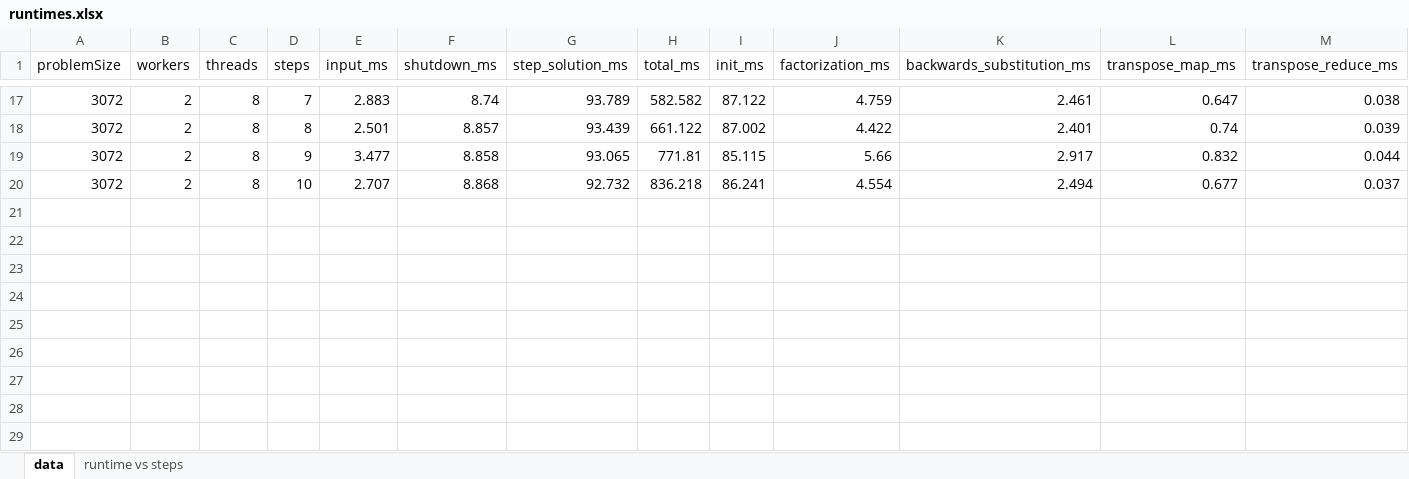
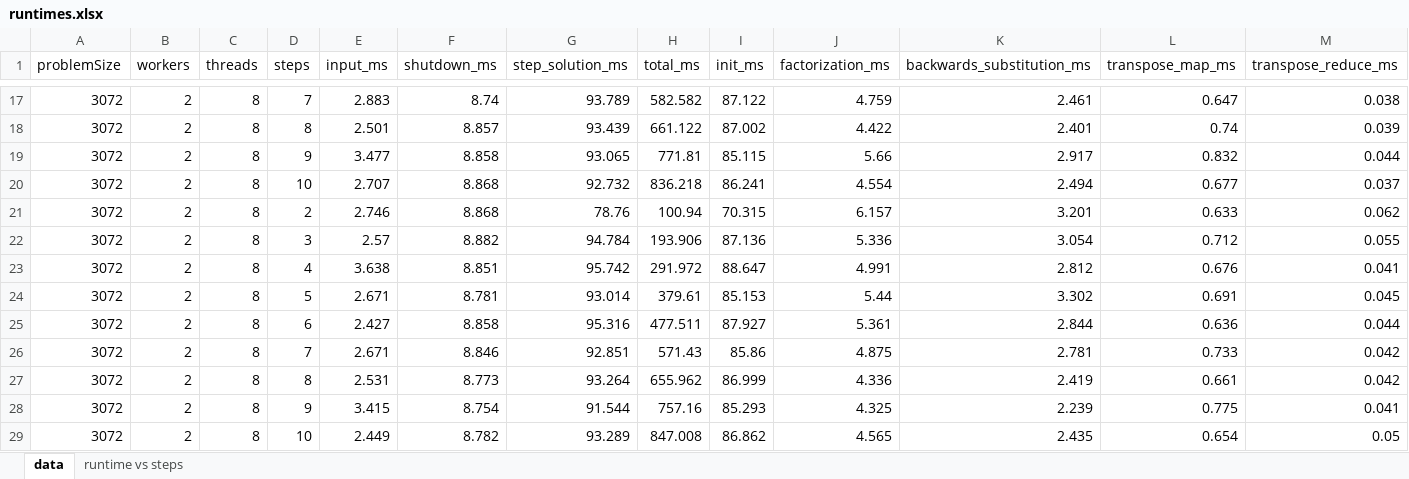
Before and after one commit to kboom/iga-adi-giraph, an Excel workbook: metrics/runtimes.xlsx, sheet data, drawn as a sheet; only a part is shown, gaps mark what is left out; values as stored, in another font and other column widths than the file's, no borders; table styles not drawn; the diff names each change by its address in the sheet, - before the commit and + after, or states it on an @@ line.

```diff
--- a/metrics/runtimes.xlsx (sheet data)
+++ b/metrics/runtimes.xlsx (sheet data)
+row 21: 3072 | 2 | 8 | 2 | 2.746 | 8.868 | 78.76 | 100.94 | 70.315 | 6.157 | 3.201 | 0.633 | 0.062
+row 22: 3072 | 2 | 8 | 3 | 2.57 | 8.882 | 94.784 | 193.906 | 87.136 | 5.336 | 3.054 | 0.712 | 0.055
+row 23: 3072 | 2 | 8 | 4 | 3.638 | 8.851 | 95.742 | 291.972 | 88.647 | 4.991 | 2.812 | 0.676 | 0.041
+row 24: 3072 | 2 | 8 | 5 | 2.671 | 8.781 | 93.014 | 379.61 | 85.153 | 5.44 | 3.302 | 0.691 | 0.045
+row 25: 3072 | 2 | 8 | 6 | 2.427 | 8.858 | 95.316 | 477.511 | 87.927 | 5.361 | 2.844 | 0.636 | 0.044
+row 26: 3072 | 2 | 8 | 7 | 2.671 | 8.846 | 92.851 | 571.43 | 85.86 | 4.875 | 2.781 | 0.733 | 0.042
+row 27: 3072 | 2 | 8 | 8 | 2.531 | 8.773 | 93.264 | 655.962 | 86.999 | 4.336 | 2.419 | 0.661 | 0.042
+row 28: 3072 | 2 | 8 | 9 | 3.415 | 8.754 | 91.544 | 757.16 | 85.293 | 4.325 | 2.239 | 0.775 | 0.041
+row 29: 3072 | 2 | 8 | 10 | 2.449 | 8.782 | 93.289 | 847.008 | 86.862 | 4.565 | 2.435 | 0.654 | 0.05
```
Also changed, not shown: metrics/topproc.xlsx, 9 other files.
